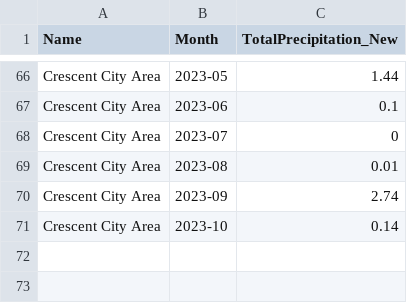
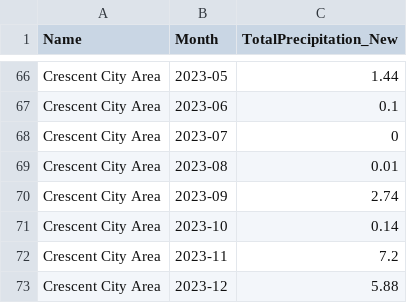
Before and after one commit to abcotvdata/CA-weather-tracker, a CSV file: CSVs/crescent.csv, drawn as a sheet; only a part is shown, gaps mark what is left out; the diff names each change by its address in the sheet, - before the commit and + after, or states it on an @@ line.

```diff
--- a/CSVs/crescent.csv
+++ b/CSVs/crescent.csv
+row 72: Crescent City Area | 2023-11 | 7.2
+row 73: Crescent City Area | 2023-12 | 5.88
```
Also changed, not shown: CSVs/burbank.csv, CSVs/la_airport.csv, 32 other files.
